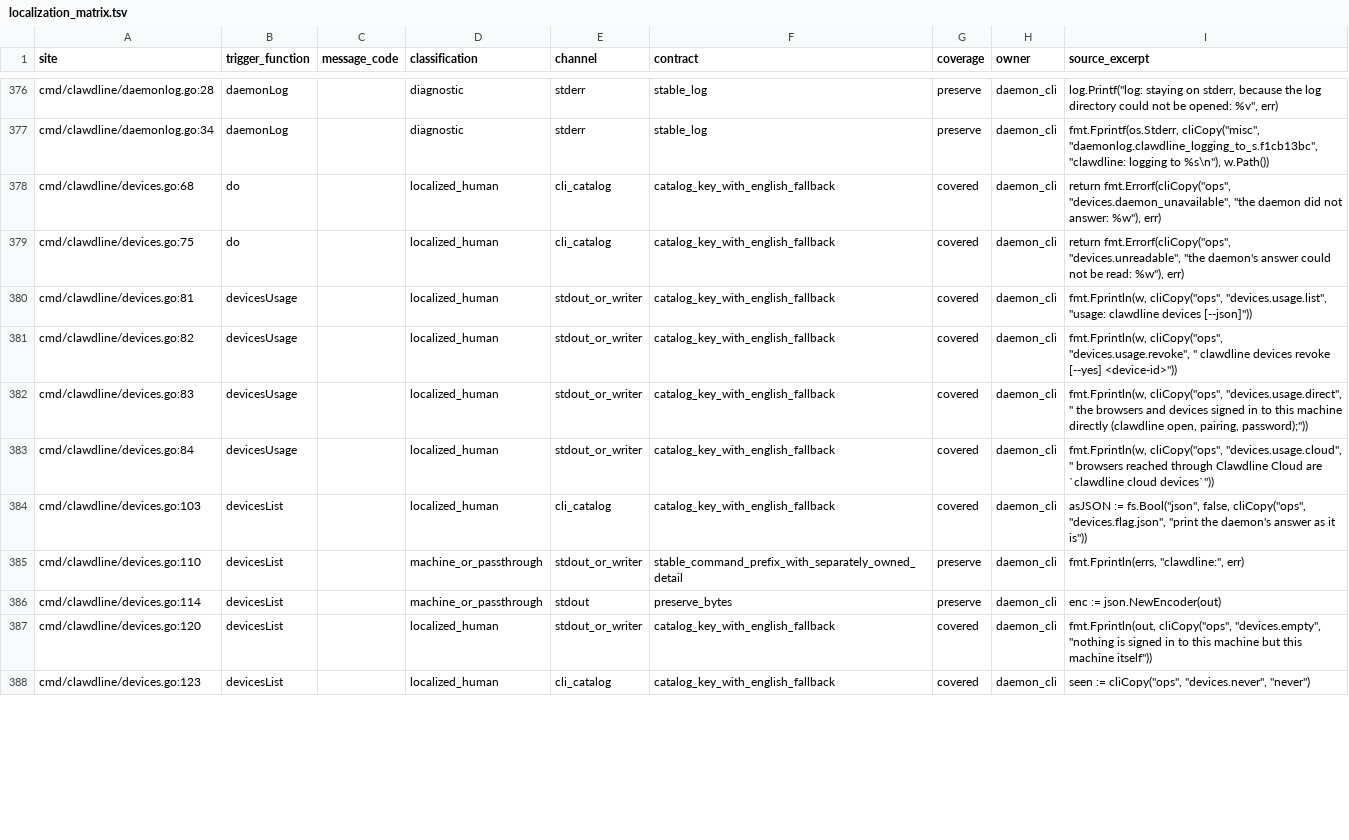
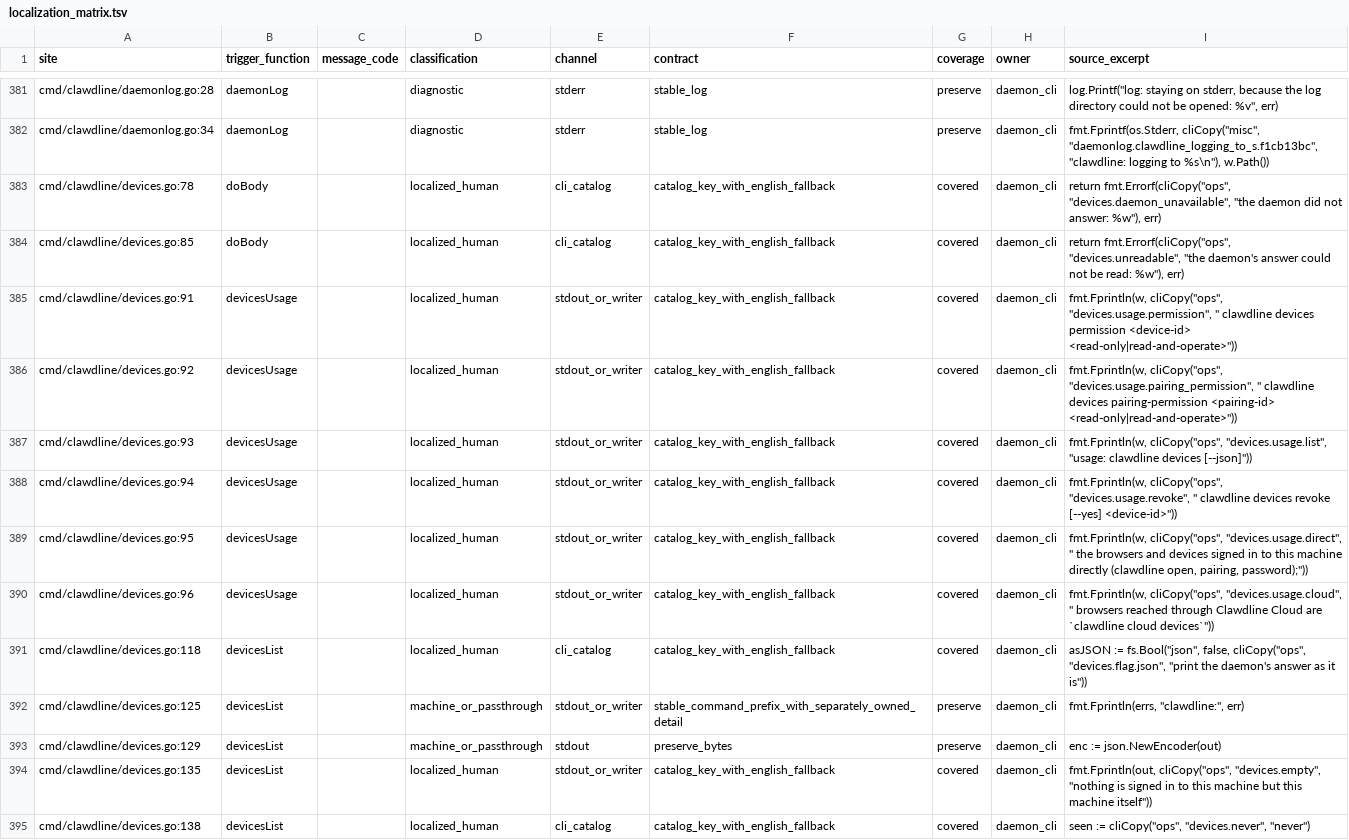
Before and after one commit to rs-assistant/clawdline, a TSV file: cmd/clawdline/localization_matrix.tsv, drawn as a sheet; only a part is shown, gaps mark what is left out; the diff covers the shown part only.

Commit message:
Paired devices can stay read-only without losing terminal views or notifications
Persist explicit grants while preserving legacy operational defaults. Check operation authority again after session and terminal waits. Independent review found a push-subscription regression; a real-gate control fails without its narrow exception, and the corrected selected commit gate passes outside the restricted ps sandbox. Browser UI, Cloud viewer grants and deployment remain separate work.

```diff
--- a/cmd/clawdline/localization_matrix.tsv
+++ b/cmd/clawdline/localization_matrix.tsv
@@ -377,12 +382,14 @@ cmd/clawdline/daemonlog.go:28	daemonLog		diagnostic	stderr	stable_log	preserve	d
 cmd/clawdline/daemonlog.go:34	daemonLog		diagnostic	stderr	stable_log	preserve	daemon_cli	fmt.Fprintf(os.Stderr, cliCopy("misc", "daemonlog.clawdline_logging_to_s.f1cb13bc", "clawdline: logging to %s\n"), w.Path())
-cmd/clawdline/devices.go:68	do		localized_human	cli_catalog	catalog_key_with_english_fallback	covered	daemon_cli	return fmt.Errorf(cliCopy("ops", "devices.daemon_unavailable", "the daemon did not answer: %w"), err)
-cmd/clawdline/devices.go:75	do		localized_human	cli_catalog	catalog_key_with_english_fallback	covered	daemon_cli	return fmt.Errorf(cliCopy("ops", "devices.unreadable", "the daemon's answer could not be read: %w"), err)
-cmd/clawdline/devices.go:81	devicesUsage		localized_human	stdout_or_writer	catalog_key_with_english_fallback	covered	daemon_cli	fmt.Fprintln(w, cliCopy("ops", "devices.usage.list", "usage: clawdline devices [--json]"))
-cmd/clawdline/devices.go:82	devicesUsage		localized_human	stdout_or_writer	catalog_key_with_english_fallback	covered	daemon_cli	fmt.Fprintln(w, cliCopy("ops", "devices.usage.revoke", "       clawdline devices revoke [--yes] <device-id>"))
-cmd/clawdline/devices.go:83	devicesUsage		localized_human	stdout_or_writer	catalog_key_with_english_fallback	covered	daemon_cli	fmt.Fprintln(w, cliCopy("ops", "devices.usage.direct", "  the browsers and devices signed in to this machine directly (clawdline open, pairing, password);"))
-cmd/clawdline/devices.go:84	devicesUsage		localized_human	stdout_or_writer	catalog_key_with_english_fallback	covered	daemon_cli	fmt.Fprintln(w, cliCopy("ops", "devices.usage.cloud", "  browsers reached through Clawdline Cloud are `clawdline cloud devices`"))
-cmd/clawdline/devices.go:103	devicesList		localized_human	cli_catalog	catalog_key_with_english_fallback	covered	daemon_cli	asJSON := fs.Bool("json", false, cliCopy("ops", "devices.flag.json", "print the daemon's answer as it is"))
-cmd/clawdline/devices.go:110	devicesList		machine_or_passthrough	stdout_or_writer	stable_command_prefix_with_separately_owned_detail	preserve	daemon_cli	fmt.Fprintln(errs, "clawdline:", err)
-cmd/clawdline/devices.go:114	devicesList		machine_or_passthrough	stdout	preserve_bytes	preserve	daemon_cli	enc := json.NewEncoder(out)
-cmd/clawdline/devices.go:120	devicesList		localized_human	stdout_or_writer	catalog_key_with_english_fallback	covered	daemon_cli	fmt.Fprintln(out, cliCopy("ops", "devices.empty", "nothing is signed in to this machine but this machine itself"))
-cmd/clawdline/devices.go:123	devicesList		localized_human	cli_catalog	catalog_key_with_english_fallback	covered	daemon_cli	seen := cliCopy("ops", "devices.never", "never")
+cmd/clawdline/devices.go:78	doBody		localized_human	cli_catalog	catalog_key_with_english_fallback	covered	daemon_cli	return fmt.Errorf(cliCopy("ops", "devices.daemon_unavailable", "the daemon did not answer: %w"), err)
+cmd/clawdline/devices.go:85	doBody		localized_human	cli_catalog	catalog_key_with_english_fallback	covered	daemon_cli	return fmt.Errorf(cliCopy("ops", "devices.unreadable", "the daemon's answer could not be read: %w"), err)
+cmd/clawdline/devices.go:91	devicesUsage		localized_human	stdout_or_writer	catalog_key_with_english_fallback	covered	daemon_cli	fmt.Fprintln(w, cliCopy("ops", "devices.usage.permission", "       clawdline devices permission <device-id> <read-only|read-and-operate>"))
+cmd/clawdline/devices.go:92	devicesUsage		localized_human	stdout_or_writer	catalog_key_with_english_fallback	covered	daemon_cli	fmt.Fprintln(w, cliCopy("ops", "devices.usage.pairing_permission", "       clawdline devices pairing-permission <pairing-id> <read-only|read-and-operate>"))
+cmd/clawdline/devices.go:93	devicesUsage		localized_human	stdout_or_writer	catalog_key_with_english_fallback	covered	daemon_cli	fmt.Fprintln(w, cliCopy("ops", "devices.usage.list", "usage: clawdline devices [--json]"))
+cmd/clawdline/devices.go:94	devicesUsage		localized_human	stdout_or_writer	catalog_key_with_english_fallback	covered	daemon_cli	fmt.Fprintln(w, cliCopy("ops", "devices.usage.revoke", "       clawdline devices revoke [--yes] <device-id>"))
+cmd/clawdline/devices.go:95	devicesUsage		localized_human	stdout_or_writer	catalog_key_with_english_fallback	covered	daemon_cli	fmt.Fprintln(w, cliCopy("ops", "devices.usage.direct", "  the browsers and devices signed in to this machine directly (clawdline open, pairing, password);"))
+cmd/clawdline/devices.go:96	devicesUsage		localized_human	stdout_or_writer	catalog_key_with_english_fallback	covered	daemon_cli	fmt.Fprintln(w, cliCopy("ops", "devices.usage.cloud", "  browsers reached through Clawdline Cloud are `clawdline cloud devices`"))
+cmd/clawdline/devices.go:118	devicesList		localized_human	cli_catalog	catalog_key_with_english_fallback	covered	daemon_cli	asJSON := fs.Bool("json", false, cliCopy("ops", "devices.flag.json", "print the daemon's answer as it is"))
+cmd/clawdline/devices.go:125	devicesList		machine_or_passthrough	stdout_or_writer	stable_command_prefix_with_separately_owned_detail	preserve	daemon_cli	fmt.Fprintln(errs, "clawdline:", err)
+cmd/clawdline/devices.go:129	devicesList		machine_or_passthrough	stdout	preserve_bytes	preserve	daemon_cli	enc := json.NewEncoder(out)
+cmd/clawdline/devices.go:135	devicesList		localized_human	stdout_or_writer	catalog_key_with_english_fallback	covered	daemon_cli	fmt.Fprintln(out, cliCopy("ops", "devices.empty", "nothing is signed in to this machine but this machine itself"))
+cmd/clawdline/devices.go:138	devicesList		localized_human	cli_catalog	catalog_key_with_english_fallback	covered	daemon_cli	seen := cliCopy("ops", "devices.never", "never")
```
Also changed, not shown: 8 added rows, 1 removed row and 68 edited cells elsewhere in this file, 20 other files.
